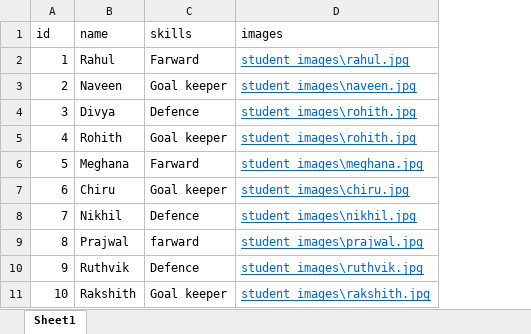
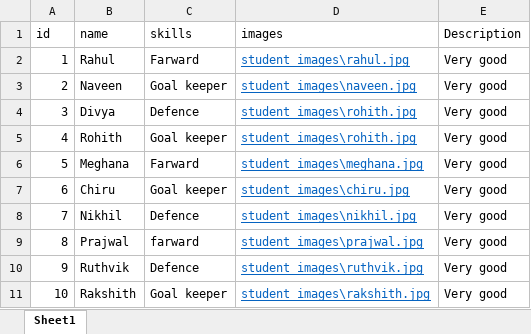
Before and after one commit to vandu-11/footballapp, an Excel workbook: student.xlsx, sheet Sheet1, drawn as a sheet; values as stored, in another font and other column widths than the file's, no borders; the diff names each change by its address in the sheet, - before the commit and + after, or states it on an @@ line.

```diff
--- a/student.xlsx (sheet Sheet1)
+++ b/student.xlsx (sheet Sheet1)
+column E (Description), rows 2-11: all Very good
```
Also changed, not shown: 1 other file.
